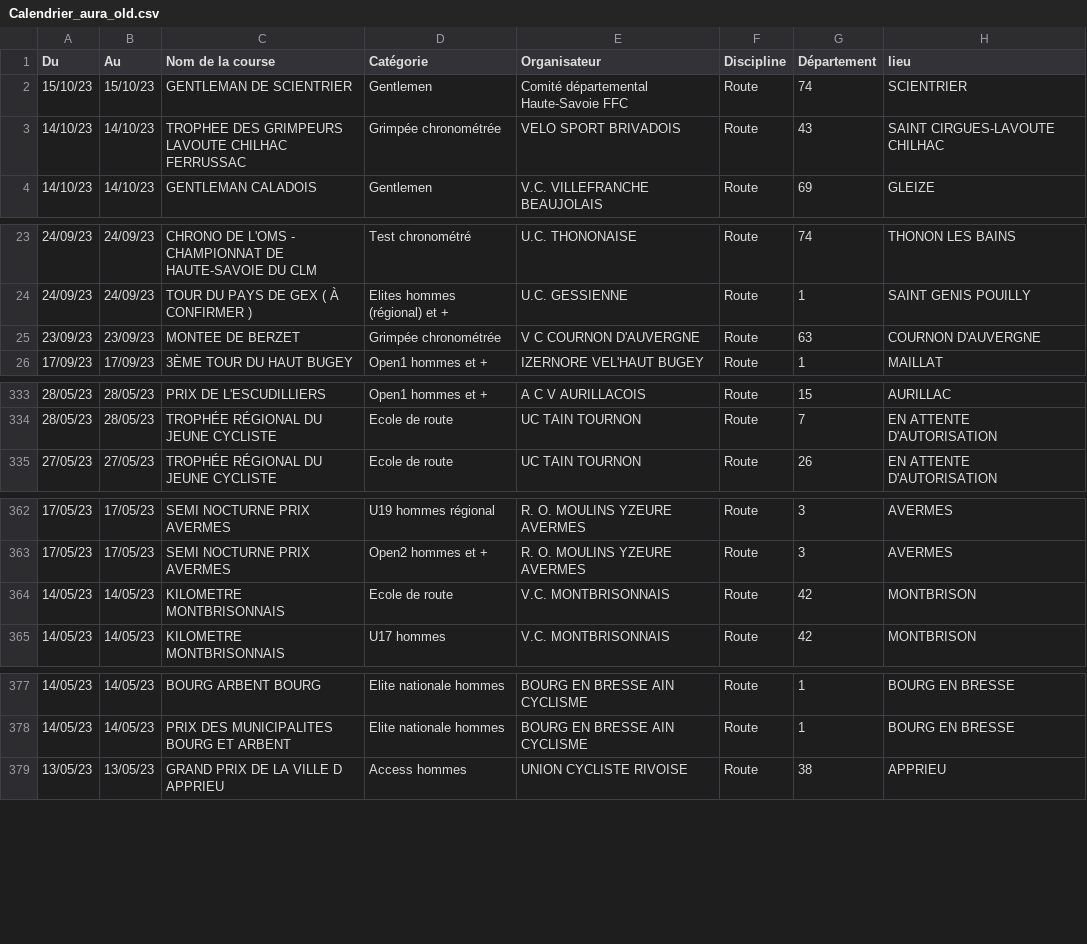
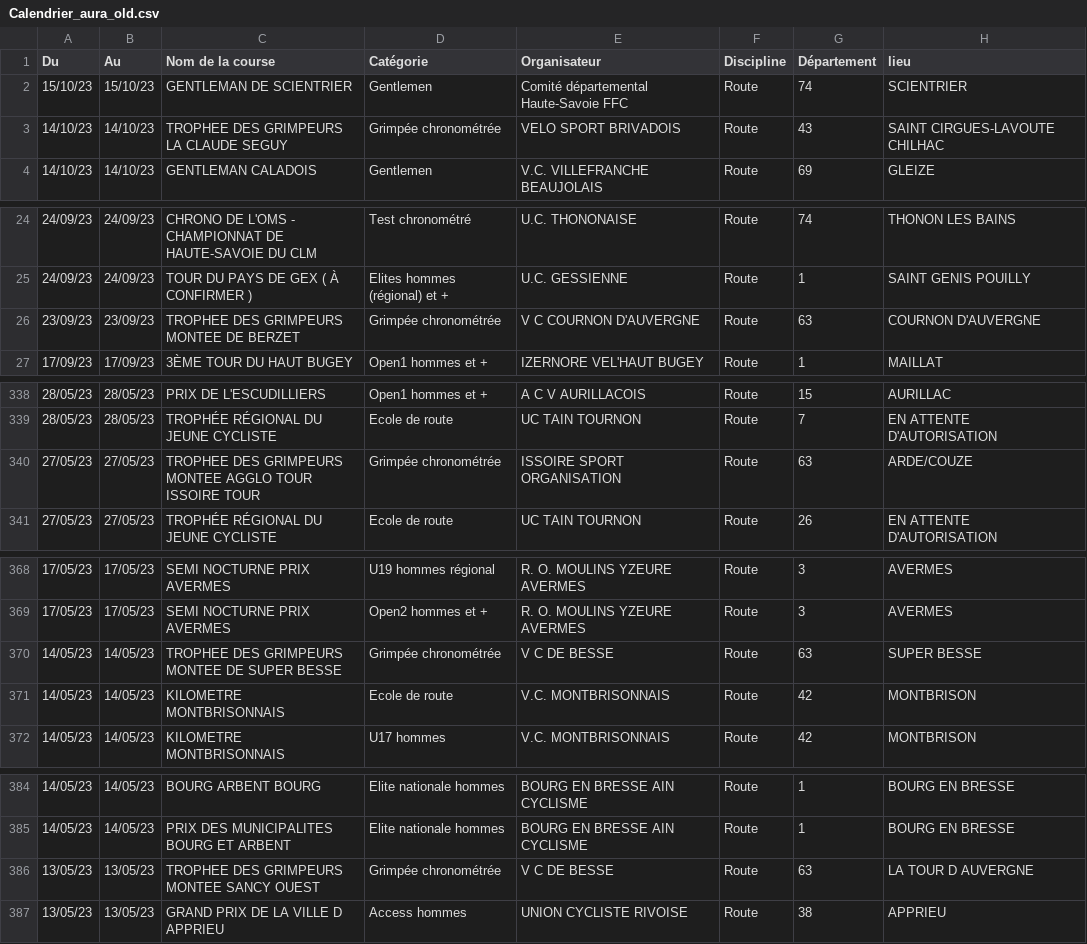
Before and after one commit to TheoxProject/UCT, a CSV file: Calendrier_courses/Calendrier_aura_old.csv, drawn as a sheet; only a part is shown, gaps mark what is left out; the diff covers the shown part only.

```diff
--- a/Calendrier_courses/Calendrier_aura_old.csv
+++ b/Calendrier_courses/Calendrier_aura_old.csv
@@ -2,3 +2,3 @@ Du;Au;Nom de la course;Catégorie;Organisateur;Discipline;Département;lieu
 15/10/23;15/10/23;GENTLEMAN DE SCIENTRIER;Gentlemen;Comité départemental Haute-Savoie FFC;Route;74;SCIENTRIER
-14/10/23;14/10/23;TROPHEE DES GRIMPEURS LAVOUTE CHILHAC FERRUSSAC;Grimpée chronométrée;VELO SPORT BRIVADOIS ;Route;43;SAINT CIRGUES-LAVOUTE CHILHAC
+14/10/23;14/10/23;TROPHEE DES GRIMPEURS LA CLAUDE SEGUY;Grimpée chronométrée;VELO SPORT BRIVADOIS ;Route;43;SAINT CIRGUES-LAVOUTE CHILHAC
 14/10/23;14/10/23;GENTLEMAN CALADOIS;Gentlemen;V.C. VILLEFRANCHE BEAUJOLAIS;Route;69;GLEIZE
@@ -24,3 +25,3 @@ Du;Au;Nom de la course;Catégorie;Organisateur;Discipline;Département;lieu
 24/09/23;24/09/23;TOUR DU PAYS DE GEX ( À CONFIRMER );Elites hommes (régional) et +;U.C. GESSIENNE;Route;1;SAINT GENIS POUILLY
-23/09/23;23/09/23;MONTEE DE BERZET;Grimpée chronométrée;V C COURNON D'AUVERGNE;Route;63;COURNON D'AUVERGNE
+23/09/23;23/09/23;TROPHEE DES GRIMPEURS MONTEE DE BERZET;Grimpée chronométrée;V C COURNON D'AUVERGNE;Route;63;COURNON D'AUVERGNE
 17/09/23;17/09/23;3ÈME TOUR DU HAUT BUGEY;Open1 hommes et +;IZERNORE VEL'HAUT BUGEY;Route;1;MAILLAT
@@ -334,2 +339,3 @@ Du;Au;Nom de la course;Catégorie;Organisateur;Discipline;Département;lieu
 28/05/23;28/05/23;TROPHÉE RÉGIONAL DU JEUNE CYCLISTE;Ecole de route;UC TAIN TOURNON;Route;7;EN ATTENTE D'AUTORISATION
+27/05/23;27/05/23;TROPHEE DES GRIMPEURS MONTEE AGGLO TOUR ISSOIRE TOUR;Grimpée chronométrée;ISSOIRE SPORT ORGANISATION ;Route;63;ARDE/COUZE
 27/05/23;27/05/23;TROPHÉE RÉGIONAL DU JEUNE CYCLISTE;Ecole de route;UC TAIN TOURNON;Route;26;EN ATTENTE D'AUTORISATION
@@ -363,2 +369,3 @@ Du;Au;Nom de la course;Catégorie;Organisateur;Discipline;Département;lieu
 17/05/23;17/05/23;SEMI NOCTURNE PRIX AVERMES;Open2 hommes et +;R. O. MOULINS YZEURE AVERMES ;Route;3;AVERMES
+14/05/23;14/05/23;TROPHEE DES GRIMPEURS MONTEE DE SUPER BESSE;Grimpée chronométrée;V C DE BESSE;Route;63;SUPER BESSE
 14/05/23;14/05/23;KILOMETRE MONTBRISONNAIS;Ecole de route;V.C. MONTBRISONNAIS;Route;42;MONTBRISON
@@ -378,2 +385,3 @@ Du;Au;Nom de la course;Catégorie;Organisateur;Discipline;Département;lieu
 14/05/23;14/05/23;PRIX DES MUNICIPALITES BOURG ET ARBENT;Elite nationale hommes;BOURG EN BRESSE AIN CYCLISME;Route;1;BOURG EN BRESSE
+13/05/23;13/05/23;TROPHEE DES GRIMPEURS MONTEE SANCY OUEST;Grimpée chronométrée;V C DE BESSE;Route;63;LA TOUR D AUVERGNE
 13/05/23;13/05/23;GRAND PRIX DE LA VILLE D APPRIEU;Access hommes;UNION CYCLISTE RIVOISE;Route;38;APPRIEU
```
Also changed, not shown: 5 added rows and 6 edited cells elsewhere in this file, 15 other files.
